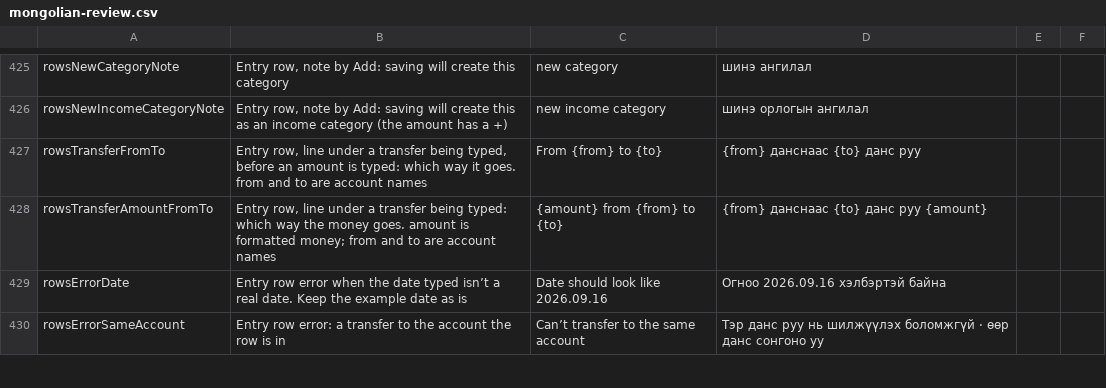
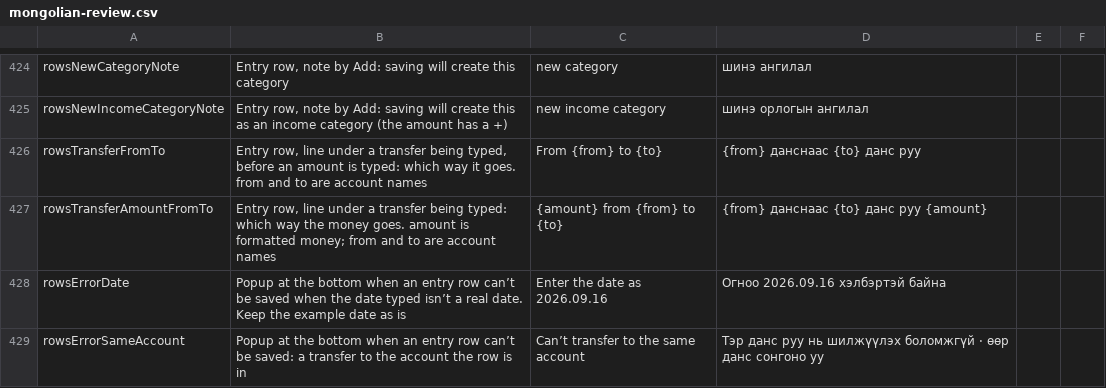
Before and after one commit to Loveland-Solutions/betterbudget-app, a CSV file: docs/mongolian-review.csv, drawn as a sheet; only a part is shown, gaps mark what is left out; the diff covers the shown part only.

```diff
--- a/docs/mongolian-review.csv
+++ b/docs/mongolian-review.csv
@@ -428,3 +427,3 @@ rowsTransferFromTo,"Entry row, line under a transfer being typed, before an amou
 rowsTransferAmountFromTo,"Entry row, line under a transfer being typed: which way the money goes. amount is formatted money; from and to are account names",{amount} from {from} to {to},{from} данснаас {to} данс руу {amount},,
-rowsErrorDate,Entry row error when the date typed isn’t a real date. Keep the example date as is,Date should look like 2026.09.16,Огноо 2026.09.16 хэлбэртэй байна,,
-rowsErrorSameAccount,Entry row error: a transfer to the account the row is in,Can’t transfer to the same account,Тэр данс руу нь шилжүүлэх боломжгүй · өөр данс сонгоно уу,,
+rowsErrorDate,Popup at the bottom when an entry row can’t be saved when the date typed isn’t a real date. Keep the example date as is,Enter the date as 2026.09.16,Огноо 2026.09.16 хэлбэртэй байна,,
+rowsErrorSameAccount,Popup at the bottom when an entry row can’t be saved: a transfer to the account the row is in,Can’t transfer to the same account,Тэр данс руу нь шилжүүлэх боломжгүй · өөр данс сонгоно уу,,
```
Also changed, not shown: 1 added row, 2 removed rows and 8 edited cells elsewhere in this file, 53 other files.
